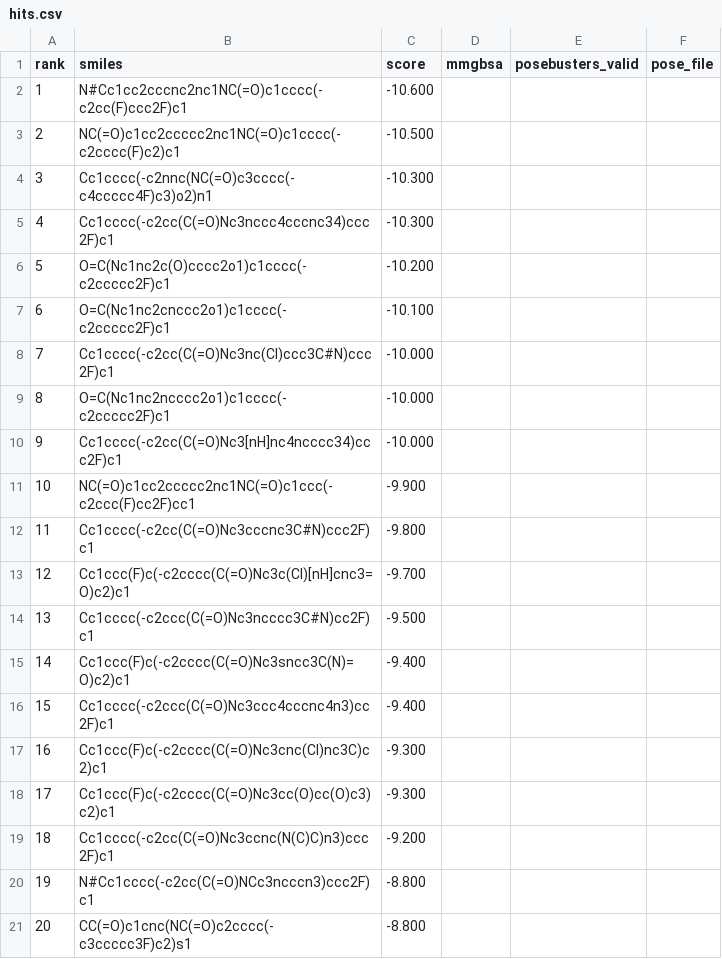
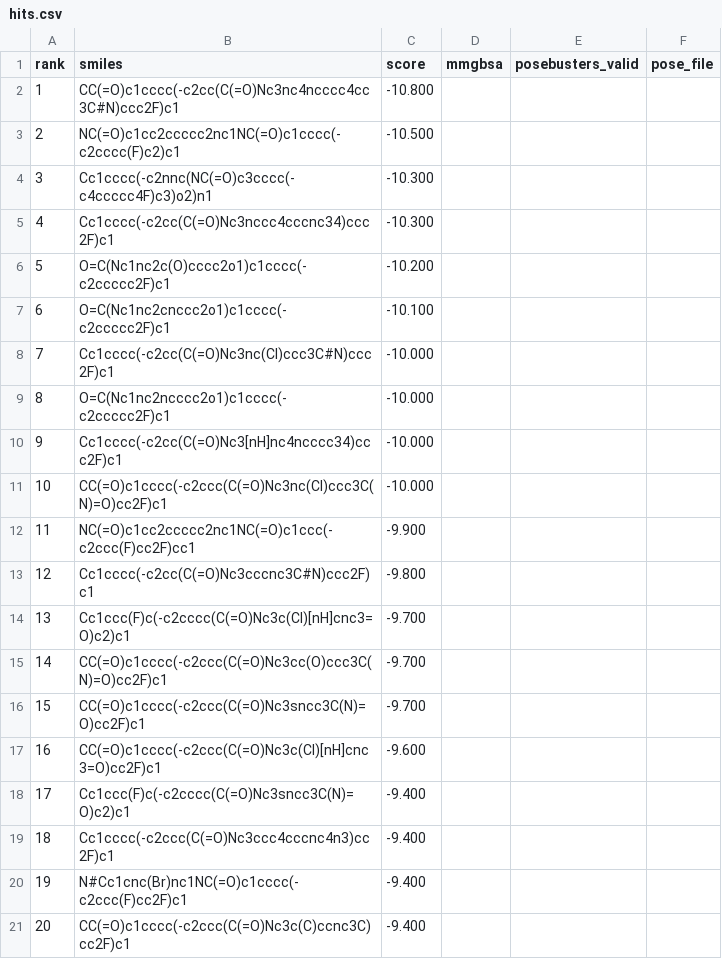
Before and after one commit to rafwiewiora/ebolathon, a CSV file: runs/glycoprotein_screen47/hits.csv, drawn as a sheet.

```diff
--- a/runs/glycoprotein_screen47/hits.csv
+++ b/runs/glycoprotein_screen47/hits.csv
@@ -1,3 +1,3 @@
 rank,smiles,score,mmgbsa,posebusters_valid,pose_file
-1,N#Cc1cc2cccnc2nc1NC(=O)c1cccc(-c2cc(F)ccc2F)c1,-10.600,,,
+1,CC(=O)c1cccc(-c2cc(C(=O)Nc3nc4ncccc4cc3C#N)ccc2F)c1,-10.800,,,
 2,NC(=O)c1cc2ccccc2nc1NC(=O)c1cccc(-c2cccc(F)c2)c1,-10.500,,,
@@ -10,12 +10,12 @@ rank,smiles,score,mmgbsa,posebusters_valid,pose_file
 9,Cc1cccc(-c2cc(C(=O)Nc3[nH]nc4ncccc34)ccc2F)c1,-10.000,,,
-10,NC(=O)c1cc2ccccc2nc1NC(=O)c1ccc(-c2ccc(F)cc2F)cc1,-9.900,,,
-11,Cc1cccc(-c2cc(C(=O)Nc3cccnc3C#N)ccc2F)c1,-9.800,,,
-12,Cc1ccc(F)c(-c2cccc(C(=O)Nc3c(Cl)[nH]cnc3=O)c2)c1,-9.700,,,
-13,Cc1cccc(-c2ccc(C(=O)Nc3ncccc3C#N)cc2F)c1,-9.500,,,
-14,Cc1ccc(F)c(-c2cccc(C(=O)Nc3sncc3C(N)=O)c2)c1,-9.400,,,
-15,Cc1cccc(-c2ccc(C(=O)Nc3ccc4cccnc4n3)cc2F)c1,-9.400,,,
-16,Cc1ccc(F)c(-c2cccc(C(=O)Nc3cnc(Cl)nc3C)c2)c1,-9.300,,,
-17,Cc1ccc(F)c(-c2cccc(C(=O)Nc3cc(O)cc(O)c3)c2)c1,-9.300,,,
-18,Cc1cccc(-c2cc(C(=O)Nc3ccnc(N(C)C)n3)ccc2F)c1,-9.200,,,
-19,N#Cc1cccc(-c2cc(C(=O)NCc3ncccn3)ccc2F)c1,-8.800,,,
-20,CC(=O)c1cnc(NC(=O)c2cccc(-c3ccccc3F)c2)s1,-8.800,,,
+10,CC(=O)c1cccc(-c2ccc(C(=O)Nc3nc(Cl)ccc3C(N)=O)cc2F)c1,-10.000,,,
+11,NC(=O)c1cc2ccccc2nc1NC(=O)c1ccc(-c2ccc(F)cc2F)cc1,-9.900,,,
+12,Cc1cccc(-c2cc(C(=O)Nc3cccnc3C#N)ccc2F)c1,-9.800,,,
+13,Cc1ccc(F)c(-c2cccc(C(=O)Nc3c(Cl)[nH]cnc3=O)c2)c1,-9.700,,,
+14,CC(=O)c1cccc(-c2ccc(C(=O)Nc3cc(O)ccc3C(N)=O)cc2F)c1,-9.700,,,
+15,CC(=O)c1cccc(-c2ccc(C(=O)Nc3sncc3C(N)=O)cc2F)c1,-9.700,,,
+16,CC(=O)c1cccc(-c2ccc(C(=O)Nc3c(Cl)[nH]cnc3=O)cc2F)c1,-9.600,,,
+17,Cc1ccc(F)c(-c2cccc(C(=O)Nc3sncc3C(N)=O)c2)c1,-9.400,,,
+18,Cc1cccc(-c2ccc(C(=O)Nc3ccc4cccnc4n3)cc2F)c1,-9.400,,,
+19,N#Cc1cnc(Br)nc1NC(=O)c1cccc(-c2ccc(F)cc2F)c1,-9.400,,,
+20,CC(=O)c1cccc(-c2ccc(C(=O)Nc3c(C)ccnc3C)cc2F)c1,-9.400,,,
```
Also changed, not shown: runs/top10.csv, 3 other files.
